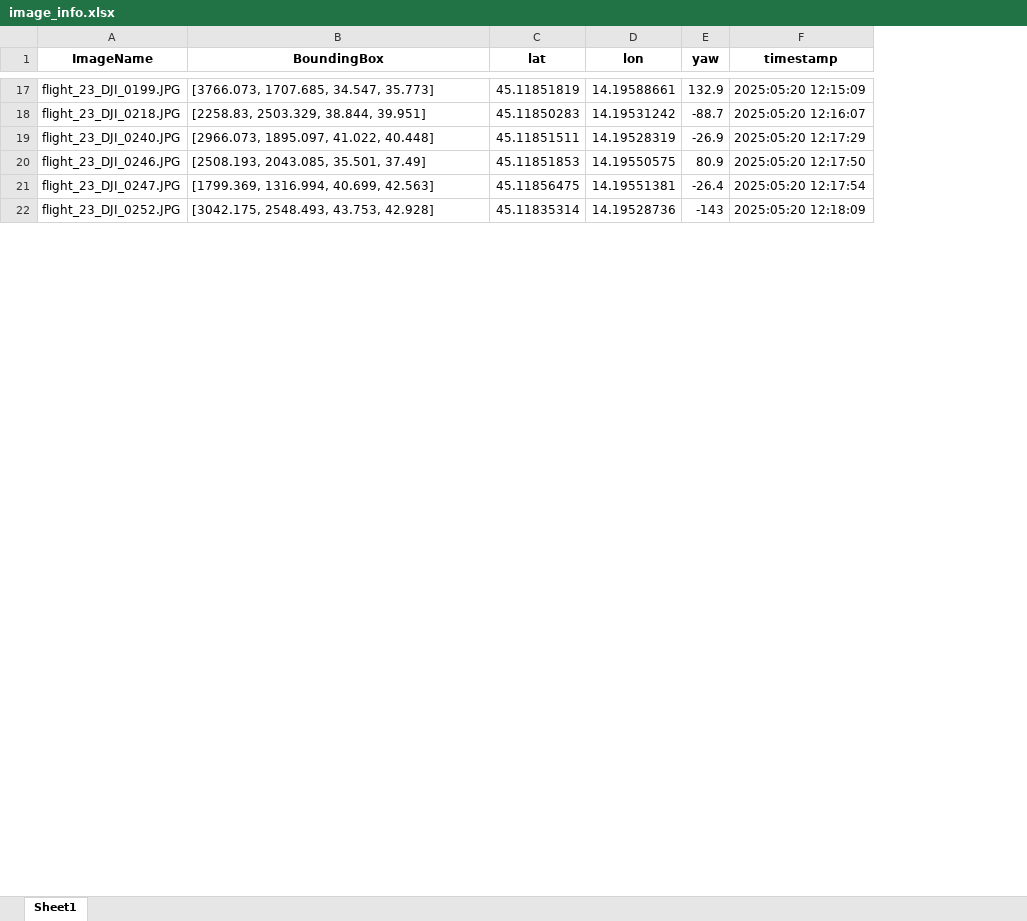
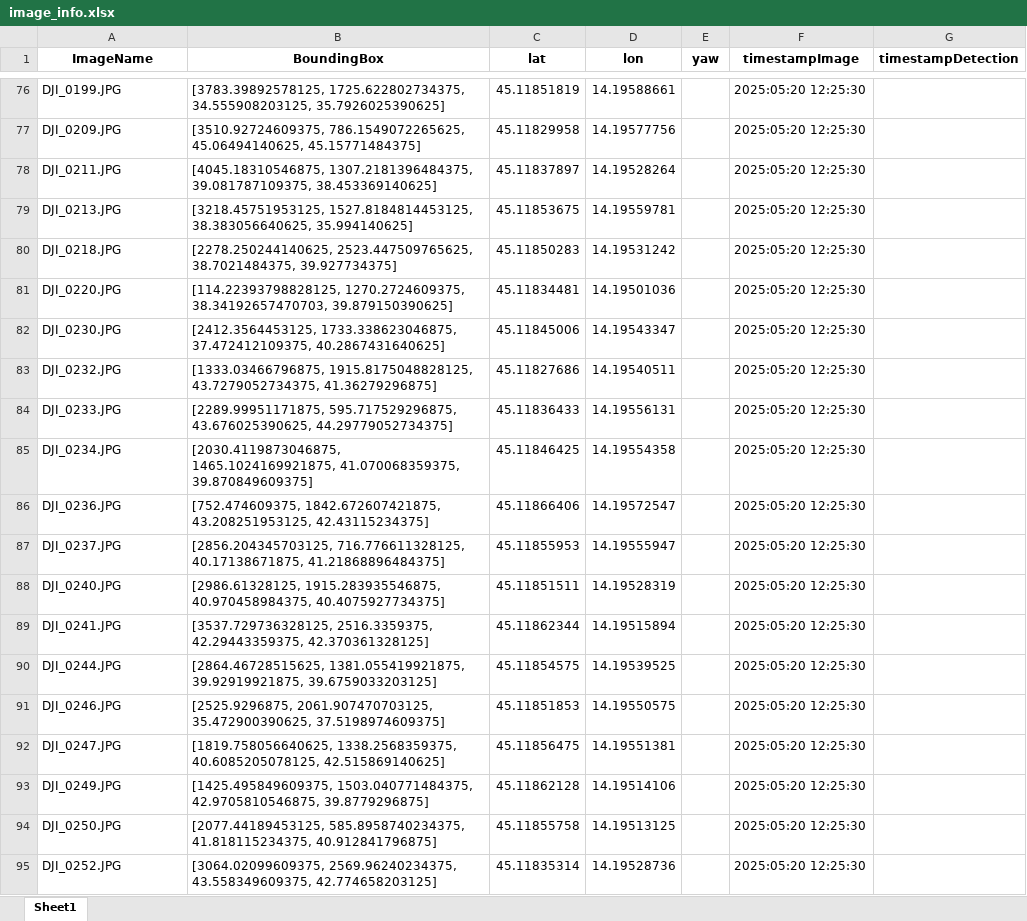
Before and after one commit to sdumencic/cres, an Excel workbook: image_info.xlsx, sheet Sheet1, drawn as a sheet; only a part is shown, gaps mark what is left out; values as stored, in another font and other column widths than the file's, no borders; removed rows and columns are numbered as before the commit, all else as after; the diff covers the shown part only; the diff names each change by its address in the sheet, - before the commit and + after, or states it on an @@ line.

Commit message:
⭐ Images and advection

```diff
--- a/image_info.xlsx (sheet Sheet1)
+++ b/image_info.xlsx (sheet Sheet1)
-column F (timestamp), rows 17-22: 2025:05:20 12:15:09 | 2025:05:20 12:16:07 | 2025:05:20 12:17:29 | 2025:05:20 12:17:50 | 2025:05:20 12:17:54 | 2025:05:20 12:18:09
+column F (timestampImage), row 76: 2025:05:20 12:25:30; row 80: 2025:05:20 12:25:30; row 88: 2025:05:20 12:25:30; rows 91-92: 2025:05:20 12:25:30 | 2025:05:20 12:25:30; row 95: 2025:05:20 12:25:30
+column G (timestampDetection), empty
-A76 (ImageName): flight_23_DJI_0199.JPG
+A76 (ImageName): DJI_0199.JPG
-B76 (BoundingBox): [3766.073, 1707.685, 34.547, 35.773]
+B76 (BoundingBox): [3783.39892578125, 1725.622802734375, 34.555908203125, 35.7926025390625]
-E76 (yaw): 132.9
+E76 (yaw): (empty)
+row 77: DJI_0209.JPG | [3510.92724609375, 786.1549072265625, 45.06494140625, 45.15771484375] | 45.11829958 | 14.19577756 |  | 2025:05:20 12:25:30
+row 78: DJI_0211.JPG | [4045.18310546875, 1307.2181396484375, 39.081787109375, 38.453369140625] | 45.11837897 | 14.19528264 |  | 2025:05:20 12:25:30
+row 79: DJI_0213.JPG | [3218.45751953125, 1527.8184814453125, 38.383056640625, 35.994140625] | 45.11853675 | 14.19559781 |  | 2025:05:20 12:25:30
-A80 (ImageName): flight_23_DJI_0218.JPG
+A80 (ImageName): DJI_0218.JPG
-B80 (BoundingBox): [2258.83, 2503.329, 38.844, 39.951]
+B80 (BoundingBox): [2278.250244140625, 2523.447509765625, 38.7021484375, 39.927734375]
-E80 (yaw): -88.7
+E80 (yaw): (empty)
+row 81: DJI_0220.JPG | [114.22393798828125, 1270.2724609375, 38.34192657470703, 39.879150390625] | 45.11834481 | 14.19501036 |  | 2025:05:20 12:25:30
+row 82: DJI_0230.JPG | [2412.3564453125, 1733.338623046875, 37.472412109375, 40.2867431640625] | 45.11845006 | 14.19543347 |  | 2025:05:20 12:25:30
+row 83: DJI_0232.JPG | [1333.03466796875, 1915.8175048828125, 43.7279052734375, 41.36279296875] | 45.11827686 | 14.19540511 |  | 2025:05:20 12:25:30
+row 84: DJI_0233.JPG | [2289.99951171875, 595.717529296875, 43.676025390625, 44.29779052734375] | 45.11836433 | 14.19556131 |  | 2025:05:20 12:25:30
+row 85: DJI_0234.JPG | [2030.4119873046875, 1465.1024169921875, 41.070068359375, 39.870849609375] | 45.11846425 | 14.19554358 |  | 2025:05:20 12:25:30
+row 86: DJI_0236.JPG | [752.474609375, 1842.672607421875, 43.208251953125, 42.43115234375] | 45.11866406 | 14.19572547 |  | 2025:05:20 12:25:30
+row 87: DJI_0237.JPG | [2856.204345703125, 716.776611328125, 40.17138671875, 41.21868896484375] | 45.11855953 | 14.19555947 |  | 2025:05:20 12:25:30
-A88 (ImageName): flight_23_DJI_0240.JPG
+A88 (ImageName): DJI_0240.JPG
-B88 (BoundingBox): [2966.073, 1895.097, 41.022, 40.448]
+B88 (BoundingBox): [2986.61328125, 1915.283935546875, 40.970458984375, 40.4075927734375]
-E88 (yaw): -26.9
+E88 (yaw): (empty)
+row 89: DJI_0241.JPG | [3537.729736328125, 2516.3359375, 42.29443359375, 42.370361328125] | 45.11862344 | 14.19515894 |  | 2025:05:20 12:25:30
+row 90: DJI_0244.JPG | [2864.46728515625, 1381.055419921875, 39.92919921875, 39.6759033203125] | 45.11854575 | 14.19539525 |  | 2025:05:20 12:25:30
-A91 (ImageName): flight_23_DJI_0246.JPG
+A91 (ImageName): DJI_0246.JPG
-B91 (BoundingBox): [2508.193, 2043.085, 35.501, 37.49]
+B91 (BoundingBox): [2525.9296875, 2061.907470703125, 35.472900390625, 37.5198974609375]
-E91 (yaw): 80.9
+E91 (yaw): (empty)
-A92 (ImageName): flight_23_DJI_0247.JPG
+A92 (ImageName): DJI_0247.JPG
-B92 (BoundingBox): [1799.369, 1316.994, 40.699, 42.563]
+B92 (BoundingBox): [1819.758056640625, 1338.2568359375, 40.6085205078125, 42.515869140625]
-E92 (yaw): -26.4
+E92 (yaw): (empty)
+row 93: DJI_0249.JPG | [1425.495849609375, 1503.040771484375, 42.9705810546875, 39.8779296875] | 45.11862128 | 14.19514106 |  | 2025:05:20 12:25:30
+row 94: DJI_0250.JPG | [2077.44189453125, 585.8958740234375, 41.818115234375, 40.912841796875] | 45.11855758 | 14.19513125 |  | 2025:05:20 12:25:30
-A95 (ImageName): flight_23_DJI_0252.JPG
+A95 (ImageName): DJI_0252.JPG
-B95 (BoundingBox): [3042.175, 2548.493, 43.753, 42.928]
+B95 (BoundingBox): [3064.02099609375, 2569.96240234375, 43.558349609375, 42.774658203125]
-E95 (yaw): -143
+E95 (yaw): (empty)
```
Also changed, not shown: 102 added rows, 9 removed rows and 30 edited cells elsewhere in this sheet, 24 other files.
